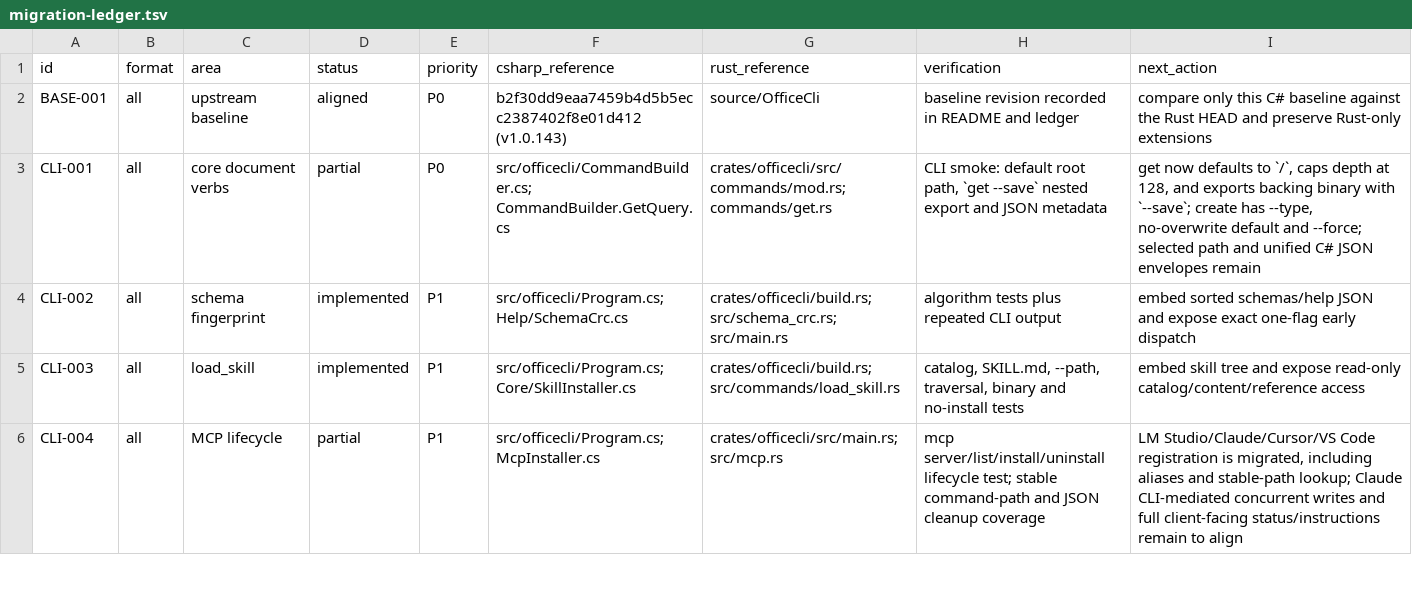
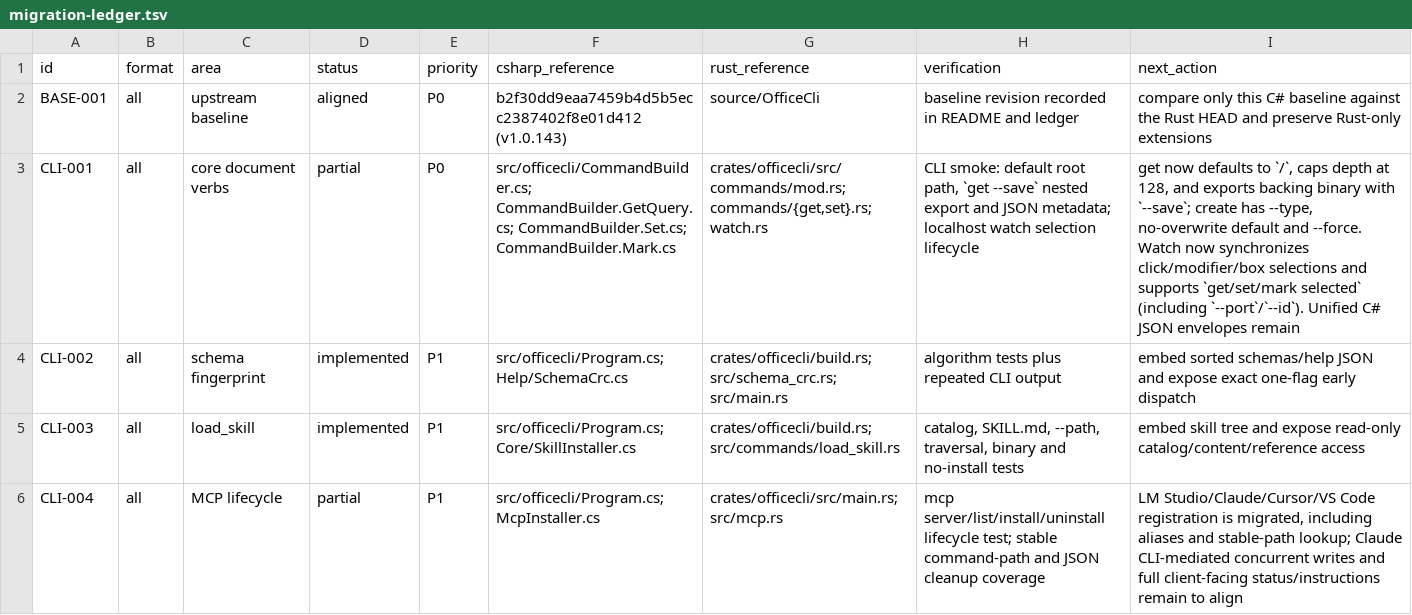
Before and after one commit to RainLib/OfficeCli-rust, a TSV file: docs/csharp-parity/migration-ledger.tsv, drawn as a sheet; only a part is shown; the diff names each change by its address in the sheet, - before the commit and + after, or states it on an @@ line.

Commit message:
feat(watch): add box selection

```diff
--- a/docs/csharp-parity/migration-ledger.tsv
+++ b/docs/csharp-parity/migration-ledger.tsv
-F3 (csharp_reference): src/officecli/CommandBuilder.cs; CommandBuilder.GetQuery.cs
+F3 (csharp_reference): src/officecli/CommandBuilder.cs; CommandBuilder.GetQuery.cs; CommandBuilder.Set.cs; CommandBuilder.Mark.cs
-G3 (rust_reference): crates/officecli/src/commands/mod.rs; commands/get.rs
+G3 (rust_reference): crates/officecli/src/commands/mod.rs; commands/{get,set}.rs; watch.rs
-H3 (verification): …and JSON metadata
+H3 (verification): …and JSON metadata; localhost watch selection lifecycle
-I3 (next_action): …default and --force; selected path and unified C# JSON…
+I3 (next_action): …default and --force. Watch now synchronizes click/modifier/box selections and supports `get/set/mark selected` (including `--port`/`--id`). Unified C# JSON…
```
Also changed, not shown: 1 other file.
